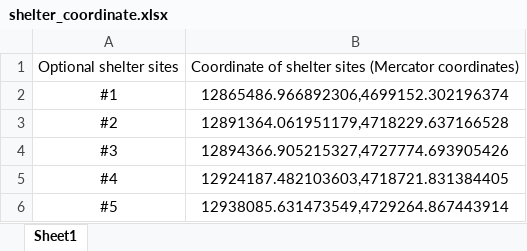
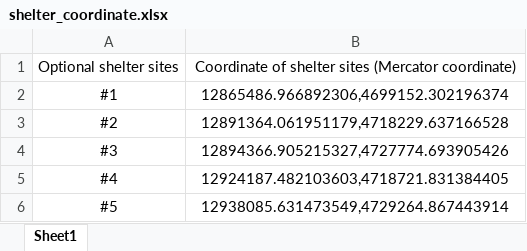
Before and after one commit to 54549877777/FloodManageProject, an Excel workbook: data repository/optional shelter sites/shelter_coordinate.xlsx, sheet Sheet1, drawn as a sheet; values as stored, in another font and other column widths than the file's, no borders; the diff names each change by its address in the sheet, - before the commit and + after, or states it on an @@ line.

Commit message:
data

```diff
--- a/data repository/optional shelter sites/shelter_coordinate.xlsx (sheet Sheet1)
+++ b/data repository/optional shelter sites/shelter_coordinate.xlsx (sheet Sheet1)
-B1: …sites (Mercator coordinates)
+B1: …sites (Mercator coordinate)
```
